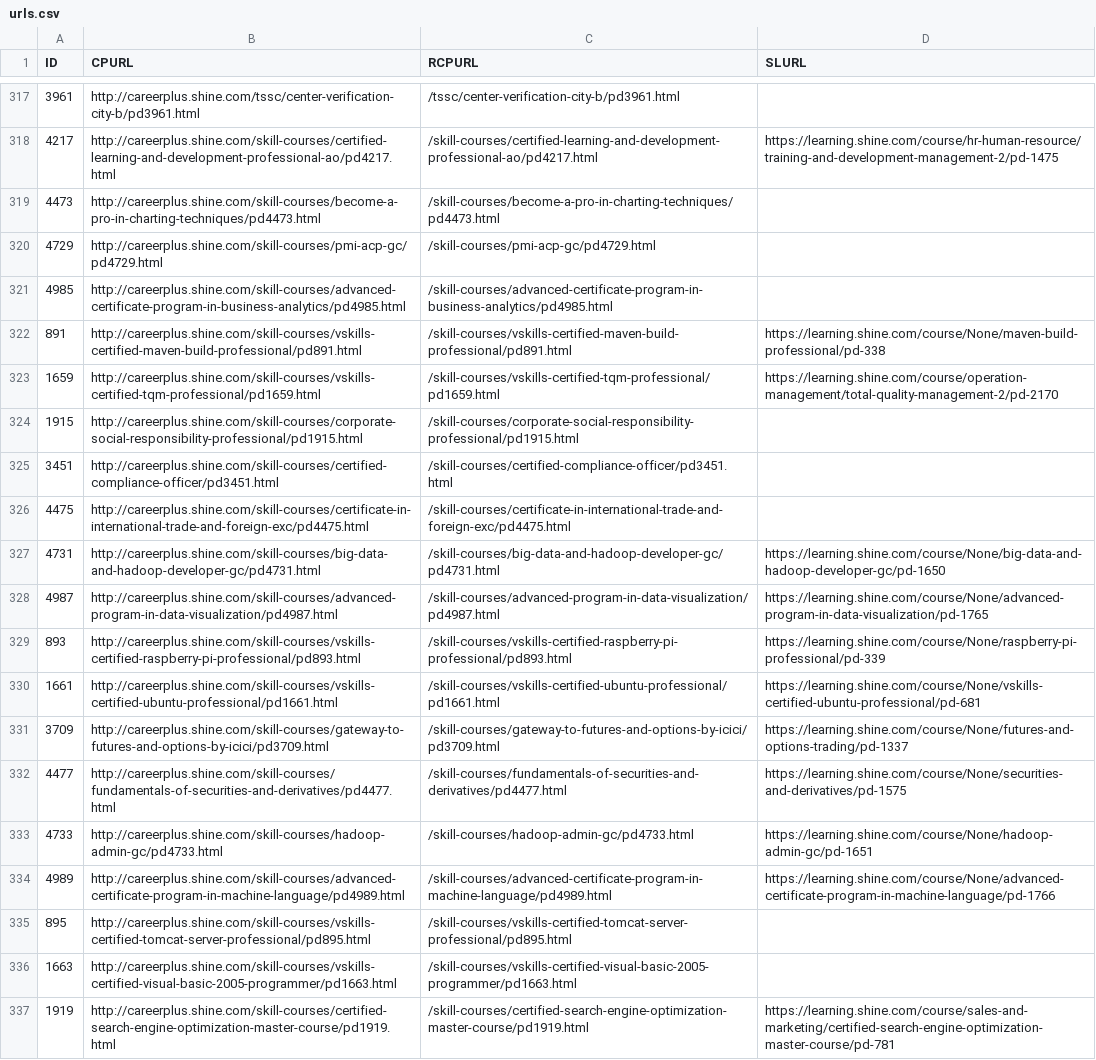
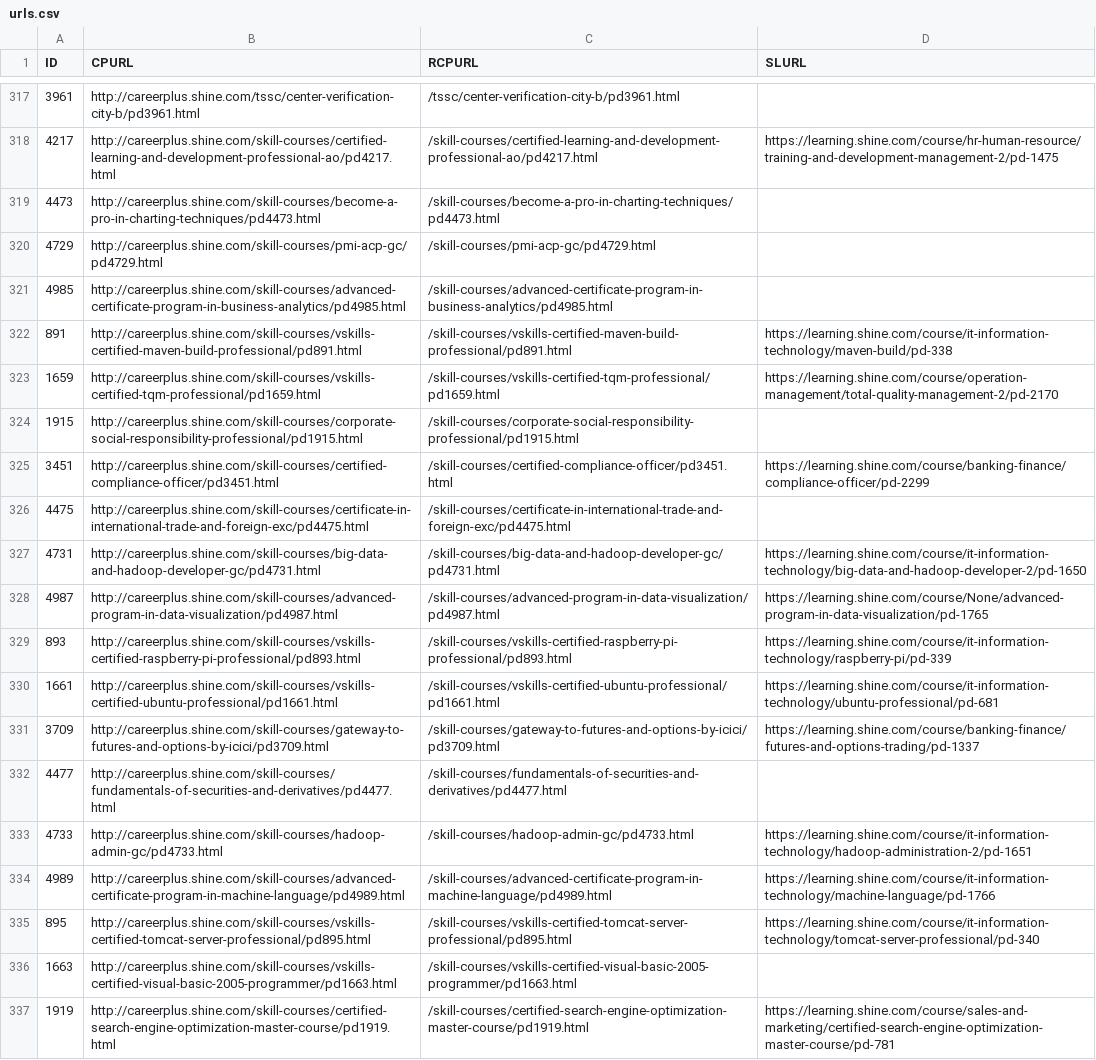
Before and after one commit to callmedp/react, a CSV file: urls.csv, drawn as a sheet; only a part is shown, gaps mark what is left out; the diff covers the shown part only.

```diff
--- a/urls.csv
+++ b/urls.csv
@@ -321,16 +321,16 @@ ID,CPURL,RCPURL,SLURL
 4985,http://careerplus.shine.com/skill-courses/advanced-certificate-program-in-business-analytics/pd4985.html,/skill-courses/advanced-certificate-program-in-business-analytics/pd4985.html,
-891,http://careerplus.shine.com/skill-courses/vskills-certified-maven-build-professional/pd891.html,/skill-courses/vskills-certified-maven-build-professional/pd891.html,https://learning.shine.com/course/None/maven-build-professional/pd-338
+891,http://careerplus.shine.com/skill-courses/vskills-certified-maven-build-professional/pd891.html,/skill-courses/vskills-certified-maven-build-professional/pd891.html,https://learning.shine.com/course/it-information-technology/maven-build/pd-338
 1659,http://careerplus.shine.com/skill-courses/vskills-certified-tqm-professional/pd1659.html,/skill-courses/vskills-certified-tqm-professional/pd1659.html,https://learning.shine.com/course/operation-management/total-quality-management-2/pd-2170
 1915,http://careerplus.shine.com/skill-courses/corporate-social-responsibility-professional/pd1915.html,/skill-courses/corporate-social-responsibility-professional/pd1915.html,
-3451,http://careerplus.shine.com/skill-courses/certified-compliance-officer/pd3451.html,/skill-courses/certified-compliance-officer/pd3451.html,
+3451,http://careerplus.shine.com/skill-courses/certified-compliance-officer/pd3451.html,/skill-courses/certified-compliance-officer/pd3451.html,https://learning.shine.com/course/banking-finance/compliance-officer/pd-2299
 4475,http://careerplus.shine.com/skill-courses/certificate-in-international-trade-and-foreign-exc/pd4475.html,/skill-courses/certificate-in-international-trade-and-foreign-exc/pd4475.html,
-4731,http://careerplus.shine.com/skill-courses/big-data-and-hadoop-developer-gc/pd4731.html,/skill-courses/big-data-and-hadoop-developer-gc/pd4731.html,https://learning.shine.com/course/None/big-data-and-hadoop-developer-gc/pd-1650
+4731,http://careerplus.shine.com/skill-courses/big-data-and-hadoop-developer-gc/pd4731.html,/skill-courses/big-data-and-hadoop-developer-gc/pd4731.html,https://learning.shine.com/course/it-information-technology/big-data-and-hadoop-developer-2/pd-1650
 4987,http://careerplus.shine.com/skill-courses/advanced-program-in-data-visualization/pd4987.html,/skill-courses/advanced-program-in-data-visualization/pd4987.html,https://learning.shine.com/course/None/advanced-program-in-data-visualization/pd-1765
-893,http://careerplus.shine.com/skill-courses/vskills-certified-raspberry-pi-professional/pd893.html,/skill-courses/vskills-certified-raspberry-pi-professional/pd893.html,https://learning.shine.com/course/None/raspberry-pi-professional/pd-339
-1661,http://careerplus.shine.com/skill-courses/vskills-certified-ubuntu-professional/pd1661.html,/skill-courses/vskills-certified-ubuntu-professional/pd1661.html,https://learning.shine.com/course/None/vskills-certified-ubuntu-professional/pd-681
-3709,http://careerplus.shine.com/skill-courses/gateway-to-futures-and-options-by-icici/pd3709.html,/skill-courses/gateway-to-futures-and-options-by-icici/pd3709.html,https://learning.shine.com/course/None/futures-and-options-trading/pd-1337
-4477,http://careerplus.shine.com/skill-courses/fundamentals-of-securities-and-derivatives/pd4477.html,/skill-courses/fundamentals-of-securities-and-derivatives/pd4477.html,https://learning.shine.com/course/None/securities-and-derivatives/pd-1575
-4733,http://careerplus.shine.com/skill-courses/hadoop-admin-gc/pd4733.html,/skill-courses/hadoop-admin-gc/pd4733.html,https://learning.shine.com/course/None/hadoop-admin-gc/pd-1651
-4989,http://careerplus.shine.com/skill-courses/advanced-certificate-program-in-machine-language/pd4989.html,/skill-courses/advanced-certificate-program-in-machine-language/pd4989.html,https://learning.shine.com/course/None/advanced-certificate-program-in-machine-language/pd-1766
-895,http://careerplus.shine.com/skill-courses/vskills-certified-tomcat-server-professional/pd895.html,/skill-courses/vskills-certified-tomcat-server-professional/pd895.html,
+893,http://careerplus.shine.com/skill-courses/vskills-certified-raspberry-pi-professional/pd893.html,/skill-courses/vskills-certified-raspberry-pi-professional/pd893.html,https://learning.shine.com/course/it-information-technology/raspberry-pi/pd-339
+1661,http://careerplus.shine.com/skill-courses/vskills-certified-ubuntu-professional/pd1661.html,/skill-courses/vskills-certified-ubuntu-professional/pd1661.html,https://learning.shine.com/course/it-information-technology/ubuntu-professional/pd-681
+3709,http://careerplus.shine.com/skill-courses/gateway-to-futures-and-options-by-icici/pd3709.html,/skill-courses/gateway-to-futures-and-options-by-icici/pd3709.html,https://learning.shine.com/course/banking-finance/futures-and-options-trading/pd-1337
+4477,http://careerplus.shine.com/skill-courses/fundamentals-of-securities-and-derivatives/pd4477.html,/skill-courses/fundamentals-of-securities-and-derivatives/pd4477.html,
+4733,http://careerplus.shine.com/skill-courses/hadoop-admin-gc/pd4733.html,/skill-courses/hadoop-admin-gc/pd4733.html,https://learning.shine.com/course/it-information-technology/hadoop-administration-2/pd-1651
+4989,http://careerplus.shine.com/skill-courses/advanced-certificate-program-in-machine-language/pd4989.html,/skill-courses/advanced-certificate-program-in-machine-language/pd4989.html,https://learning.shine.com/course/it-information-technology/machine-language/pd-1766
+895,http://careerplus.shine.com/skill-courses/vskills-certified-tomcat-server-professional/pd895.html,/skill-courses/vskills-certified-tomcat-server-professional/pd895.html,https://learning.shine.com/course/it-information-technology/tomcat-server-professional/pd-340
 1663,http://careerplus.shine.com/skill-courses/vskills-certified-visual-basic-2005-programmer/pd1663.html,/skill-courses/vskills-certified-visual-basic-2005-programmer/pd1663.html,
```
Also changed, not shown: 154 edited cells elsewhere in this file, new_absent_user.csv, 1 other file.
